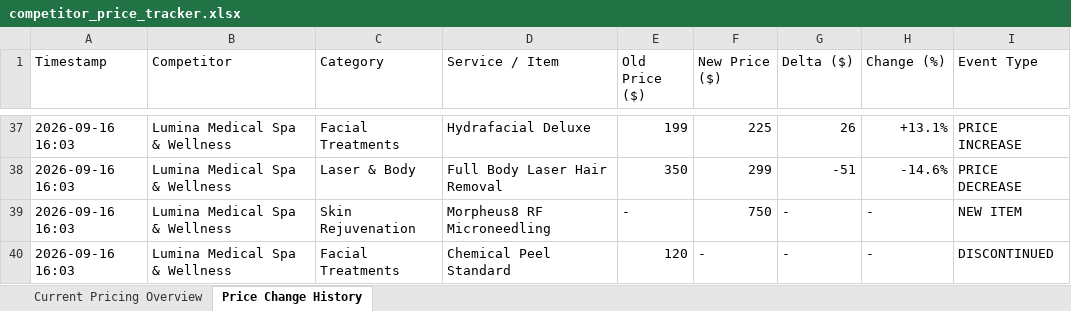
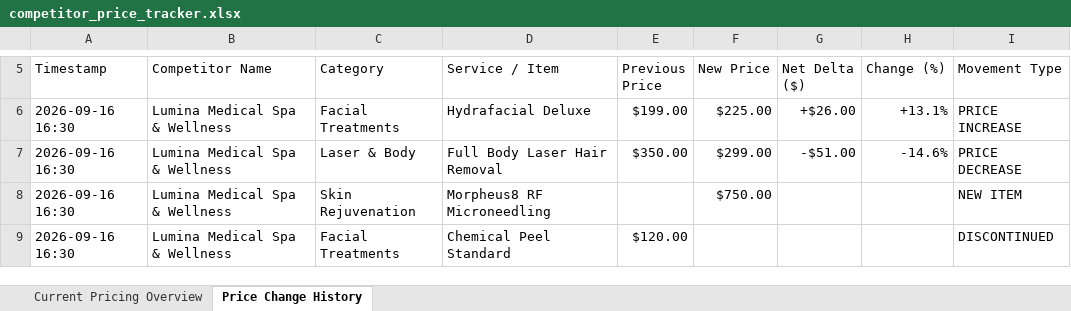
Before and after one commit to Varun2045/MarginGuard, an Excel workbook: data/competitor_price_tracker.xlsx, sheet Price Change History, drawn as a sheet; only a part is shown, gaps mark what is left out; values as stored, in another font and other column widths than the file's, no cell formats; addresses are those after the commit; the diff covers the shown part only; the diff names each change by its address in the sheet, - before the commit and + after, or states it on an @@ line.

```diff
--- a/data/competitor_price_tracker.xlsx (sheet Price Change History)
+++ b/data/competitor_price_tracker.xlsx (sheet Price Change History)
-B5: Competitor
+B5: Competitor Name
-E5: Old Price ($)
+E5: Previous Price
-F5: New Price ($)
+F5: New Price
-G5: Delta ($)
+G5: Net Delta ($)
-I5: Event Type
+I5: Movement Type
-A6:A9 (Timestamp): 2026-09-16 16:03
+A6:A9 (Timestamp): 2026-09-16 16:30
-E6 (Previous Price): 199
+E6 (Previous Price): $199.00
-F6 (New Price): 225
+F6 (New Price): $225.00
-G6 (Net Delta ($)): 26
+G6 (Net Delta ($)): +$26.00
-E7 (Previous Price): 350
+E7 (Previous Price): $350.00
-F7 (New Price): 299
+F7 (New Price): $299.00
-G7 (Net Delta ($)): -51
+G7 (Net Delta ($)): -$51.00
-E8 (Previous Price): -
+E8 (Previous Price): (empty)
-F8 (New Price): 750
+F8 (New Price): $750.00
-G8:G9 (Net Delta ($)): -
+G8:G9 (Net Delta ($)): (empty)
-H8:H9 (Change (%)): -
+H8:H9 (Change (%)): (empty)
-E9 (Previous Price): 120
+E9 (Previous Price): $120.00
-F9 (New Price): -
+F9 (New Price): (empty)
```
Also changed, not shown: 4 added rows and 35 removed rows elsewhere in this sheet, sheet Current Pricing Overview, cell formats, 1 other file.
